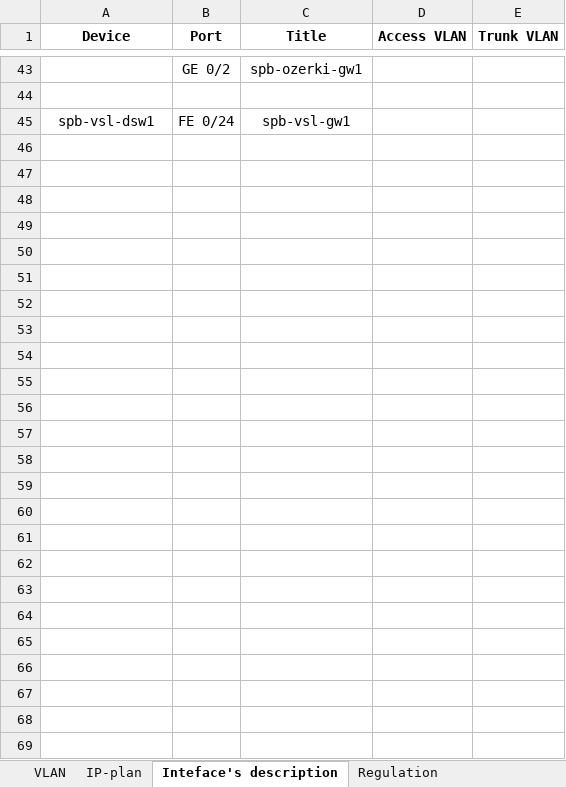
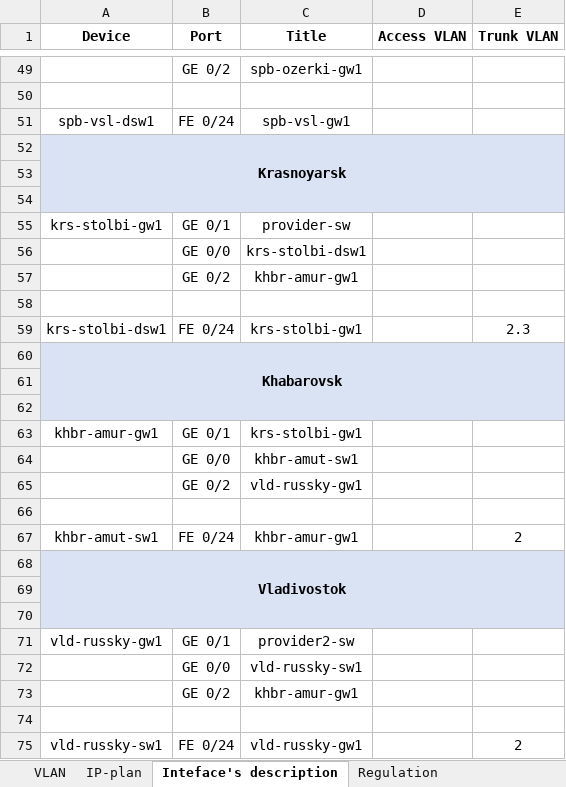
Before and after one commit to holypower777/packetTracerProject, an Excel workbook: data/documentation.xlsx, sheet Inteface's description, drawn as a sheet; only a part is shown, gaps mark what is left out; values as stored, in another font and other column widths than the file's, no borders; the diff covers the shown part only; the diff names each change by its address in the sheet, - before the commit and + after, or states it on an @@ line.

```diff
--- a/data/documentation.xlsx (sheet Inteface's description)
+++ b/data/documentation.xlsx (sheet Inteface's description)
+row 52: Krasnoyarsk
+row 53: (empty)
+row 54: (empty)
+row 55: krs-stolbi-gw1 | GE 0/1 | provider-sw
+row 56:  | GE 0/0 | krs-stolbi-dsw1
+row 57:  | GE 0/2 | khbr-amur-gw1
+row 58: (empty)
+row 59: krs-stolbi-dsw1 | FE 0/24 | krs-stolbi-gw1 |  | 2.3
+row 60: Khabarovsk
+row 61: (empty)
+row 62: (empty)
+row 63: khbr-amur-gw1 | GE 0/1 | krs-stolbi-gw1
+row 64:  | GE 0/0 | khbr-amut-sw1
+row 65:  | GE 0/2 | vld-russky-gw1
+row 66: (empty)
+row 67: khbr-amut-sw1 | FE 0/24 | khbr-amur-gw1 |  | 2
+row 68: Vladivostok
+row 69: (empty)
+row 70: (empty)
+row 71: vld-russky-gw1 | GE 0/1 | provider2-sw
+row 72:  | GE 0/0 | vld-russky-sw1
+row 73:  | GE 0/2 | khbr-amur-gw1
+row 74: (empty)
+row 75: vld-russky-sw1 | FE 0/24 | vld-russky-gw1 |  | 2
```
Also changed, not shown: 6 added rows, 2 edited cells and cell formats elsewhere in this sheet, sheet IP-plan, sheet VLAN, 4 other files.
